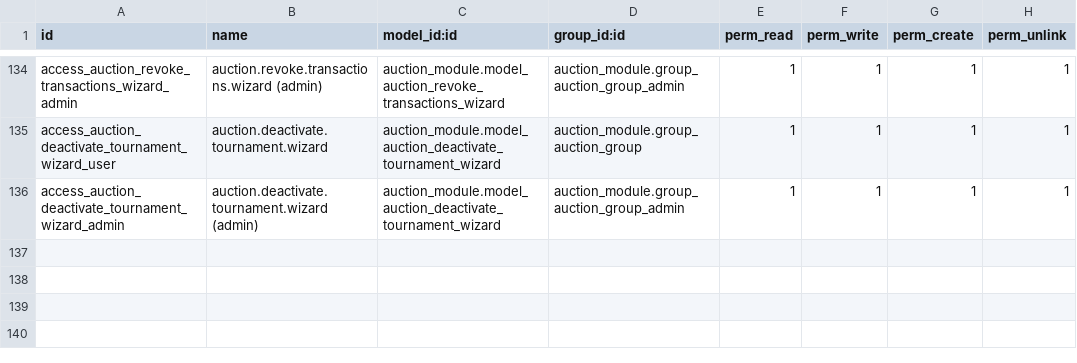
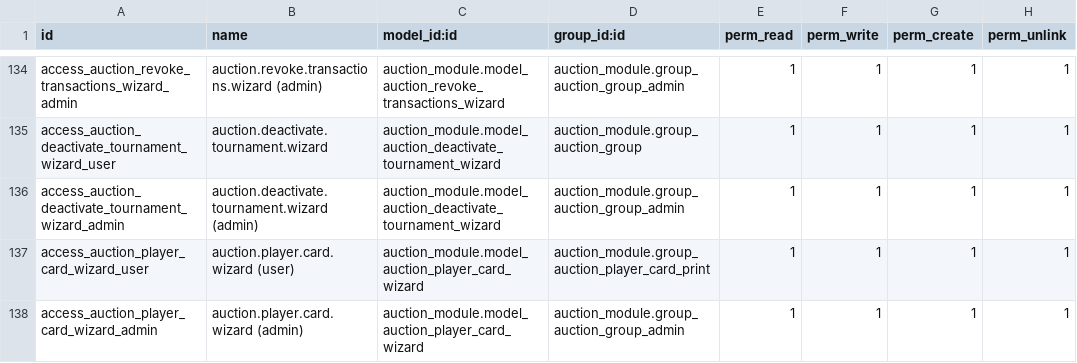
Before and after one commit to abhishek12198/auction_champ, a CSV file: auction_module/security/ir.model.access.csv, drawn as a sheet; only a part is shown, gaps mark what is left out.

```diff
--- a/auction_module/security/ir.model.access.csv
+++ b/auction_module/security/ir.model.access.csv
@@ -136 +136,3 @@ access_auction_deactivate_tournament_wizard_user,auction.deactivate.tournament.w
 access_auction_deactivate_tournament_wizard_admin,auction.deactivate.tournament.wizard (admin),auction_module.model_auction_deactivate_tournament_wizard,auction_module.group_auction_group_admin,1,1,1,1
+access_auction_player_card_wizard_user,auction.player.card.wizard (user),auction_module.model_auction_player_card_wizard,auction_module.group_auction_player_card_print,1,1,1,1
+access_auction_player_card_wizard_admin,auction.player.card.wizard (admin),auction_module.model_auction_player_card_wizard,auction_module.group_auction_group_admin,1,1,1,1
```
Also changed, not shown: 16 other files.
